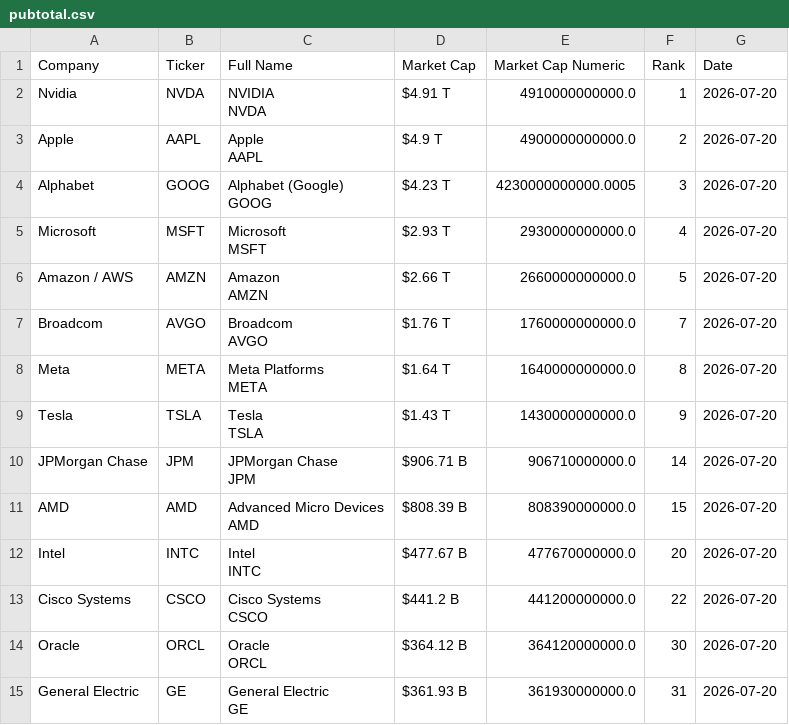
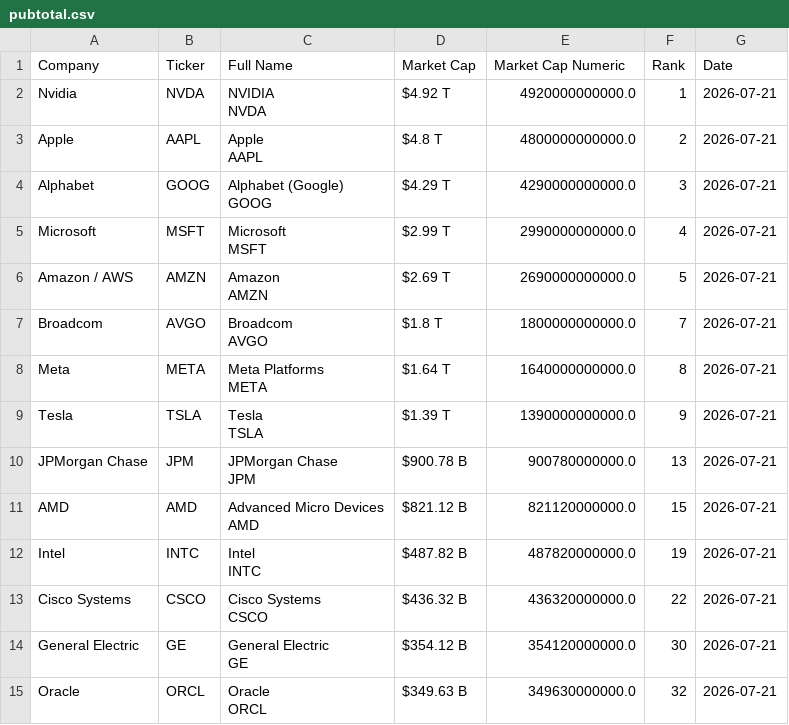
Before and after one commit to ayeeff/fiefdom, a CSV file: data/pubtotal.csv, drawn as a sheet; only a part is shown; the diff covers the shown part only.

```diff
--- a/data/pubtotal.csv
+++ b/data/pubtotal.csv
@@ -1,29 +1,29 @@
 Company,Ticker,Full Name,Market Cap,Market Cap Numeric,Rank,Date
-Nvidia,NVDA,"NVIDIA
-NVDA",$4.91 T,4910000000000.0,1,2026-07-20
-Apple,AAPL,"Apple
-AAPL",$4.9 T,4900000000000.0,2,2026-07-20
-Alphabet,GOOG,"Alphabet (Google)
-GOOG",$4.23 T,4230000000000.0005,3,2026-07-20
-Microsoft,MSFT,"Microsoft
-MSFT",$2.93 T,2930000000000.0,4,2026-07-20
-Amazon / AWS,AMZN,"Amazon
-AMZN",$2.66 T,2660000000000.0,5,2026-07-20
-Broadcom,AVGO,"Broadcom
-AVGO",$1.76 T,1760000000000.0,7,2026-07-20
-Meta,META,"Meta Platforms
-META",$1.64 T,1640000000000.0,8,2026-07-20
-Tesla,TSLA,"Tesla
-TSLA",$1.43 T,1430000000000.0,9,2026-07-20
-JPMorgan Chase,JPM,"JPMorgan Chase
-JPM",$906.71 B,906710000000.0,14,2026-07-20
-AMD,AMD,"Advanced Micro Devices
-AMD",$808.39 B,808390000000.0,15,2026-07-20
-Intel,INTC,"Intel
-INTC",$477.67 B,477670000000.0,20,2026-07-20
-Cisco Systems,CSCO,"Cisco Systems
-CSCO",$441.2 B,441200000000.0,22,2026-07-20
-Oracle,ORCL,"Oracle
-ORCL",$364.12 B,364120000000.0,30,2026-07-20
-General Electric,GE,"General Electric
-GE",$361.93 B,361930000000.0,31,2026-07-20
+Nvidia,NVDA,"NVIDIA
+NVDA",$4.92 T,4920000000000.0,1,2026-07-21
+Apple,AAPL,"Apple
+AAPL",$4.8 T,4800000000000.0,2,2026-07-21
+Alphabet,GOOG,"Alphabet (Google)
+GOOG",$4.29 T,4290000000000.0,3,2026-07-21
+Microsoft,MSFT,"Microsoft
+MSFT",$2.99 T,2990000000000.0,4,2026-07-21
+Amazon / AWS,AMZN,"Amazon
+AMZN",$2.69 T,2690000000000.0,5,2026-07-21
+Broadcom,AVGO,"Broadcom
+AVGO",$1.8 T,1800000000000.0,7,2026-07-21
+Meta,META,"Meta Platforms
+META",$1.64 T,1640000000000.0,8,2026-07-21
+Tesla,TSLA,"Tesla
+TSLA",$1.39 T,1390000000000.0,9,2026-07-21
+JPMorgan Chase,JPM,"JPMorgan Chase
+JPM",$900.78 B,900780000000.0,13,2026-07-21
+AMD,AMD,"Advanced Micro Devices
+AMD",$821.12 B,821120000000.0,15,2026-07-21
+Intel,INTC,"Intel
+INTC",$487.82 B,487820000000.0,19,2026-07-21
+Cisco Systems,CSCO,"Cisco Systems
+CSCO",$436.32 B,436320000000.0,22,2026-07-21
+General Electric,GE,"General Electric
+GE",$354.12 B,354120000000.0,30,2026-07-21
+Oracle,ORCL,"Oracle
+ORCL",$349.63 B,349630000000.0,32,2026-07-21
```
Also changed, not shown: 17 edited cells elsewhere in this file.
